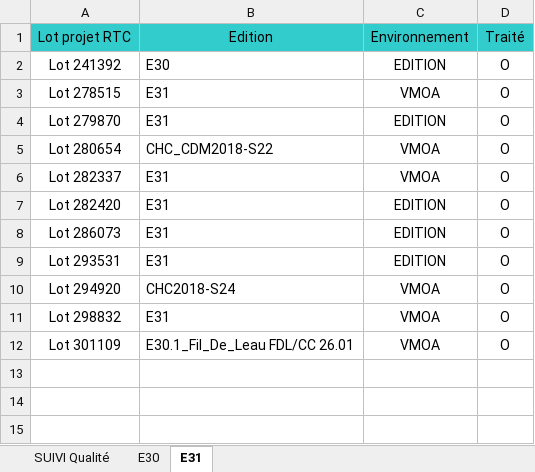
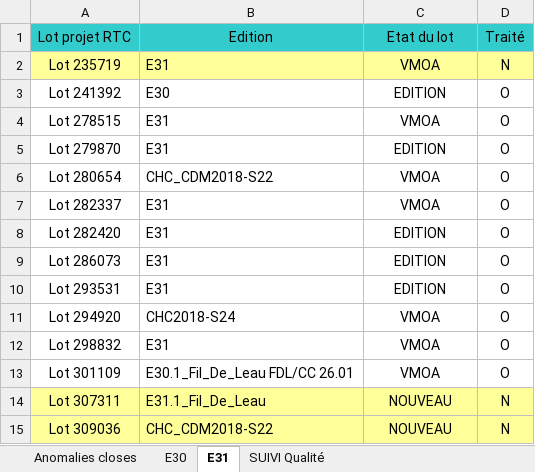
Before and after one commit to Tiggytamal/Romain, an Excel workbook: SonarLysaFX/Suivi_Quality_Gate.xlsx, sheet E31, drawn as a sheet; values as stored, in another font and other column widths than the file's, no borders; the diff names each change by its address in the sheet, - before the commit and + after, or states it on an @@ line.

```diff
--- a/SonarLysaFX/Suivi_Quality_Gate.xlsx (sheet E31)
+++ b/SonarLysaFX/Suivi_Quality_Gate.xlsx (sheet E31)
+sheet tab: Anomalies closes
@@ sheet tab order changed: Anomalies closes | E30 | E31 | SUIVI Qualité @@
-C1: Environnement
+C1: Etat du lot
+row 2: Lot 235719 | E31 | VMOA | N
+row 14: Lot 307311 | E31.1_Fil_De_Leau | NOUVEAU | N
+row 15: Lot 309036 | CHC_CDM2018-S22 | NOUVEAU | N
```
Also changed, not shown: sheet SUIVI Qualité, sheet E30, SonarLysaFX/Classeur1.xlsx, 23 other files.
